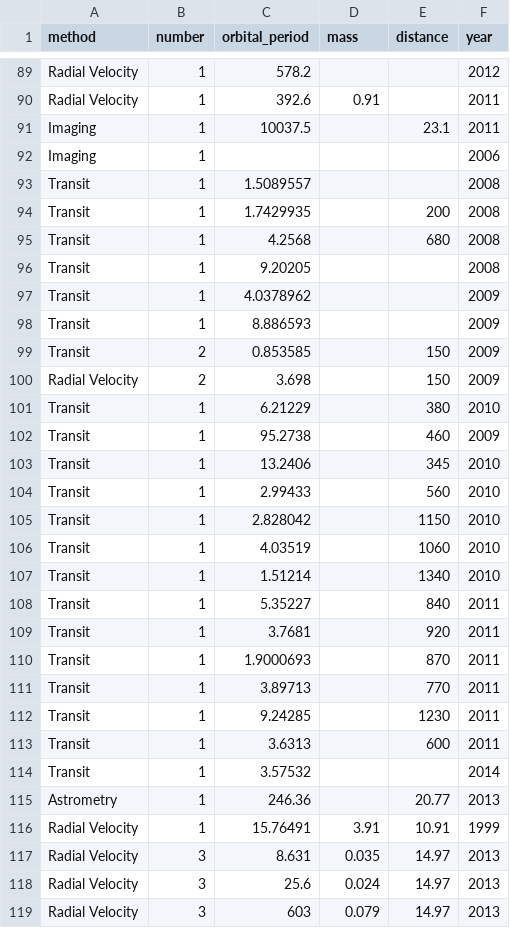
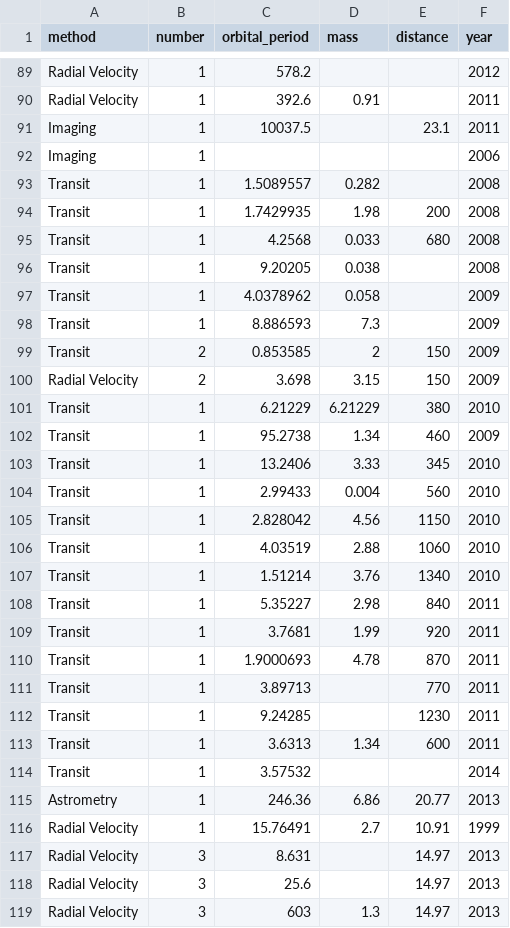
Before and after one commit to sushanthkodipyaka/Activity6-data, a CSV file: planets.csv, drawn as a sheet; only a part is shown, gaps mark what is left out; the diff covers the shown part only.

Commit message:
Add files via upload

```diff
--- a/planets.csv
+++ b/planets.csv
@@ -92,28 +92,28 @@ Imaging,1,10037.5,,23.1,2011
 Imaging,1,,,,2006
-Transit,1,1.5089557,,,2008
-Transit,1,1.7429935,,200,2008
-Transit,1,4.2568,,680,2008
-Transit,1,9.20205,,,2008
-Transit,1,4.0378962,,,2009
-Transit,1,8.886593,,,2009
-Transit,2,0.853585,,150,2009
-Radial Velocity,2,3.698,,150,2009
-Transit,1,6.21229,,380,2010
-Transit,1,95.2738,,460,2009
-Transit,1,13.2406,,345,2010
-Transit,1,2.99433,,560,2010
-Transit,1,2.828042,,1150,2010
-Transit,1,4.03519,,1060,2010
-Transit,1,1.51214,,1340,2010
-Transit,1,5.35227,,840,2011
-Transit,1,3.7681,,920,2011
-Transit,1,1.9000693,,870,2011
+Transit,1,1.5089557,0.282,,2008
+Transit,1,1.7429935,1.98,200,2008
+Transit,1,4.2568,0.033,680,2008
+Transit,1,9.20205,0.038,,2008
+Transit,1,4.0378962,0.058,,2009
+Transit,1,8.886593,7.3,,2009
+Transit,2,0.853585,2,150,2009
+Radial Velocity,2,3.698,3.15,150,2009
+Transit,1,6.21229,6.21229,380,2010
+Transit,1,95.2738,1.34,460,2009
+Transit,1,13.2406,3.33,345,2010
+Transit,1,2.99433,0.004,560,2010
+Transit,1,2.828042,4.56,1150,2010
+Transit,1,4.03519,2.88,1060,2010
+Transit,1,1.51214,3.76,1340,2010
+Transit,1,5.35227,2.98,840,2011
+Transit,1,3.7681,1.99,920,2011
+Transit,1,1.9000693,4.78,870,2011
 Transit,1,3.89713,,770,2011
 Transit,1,9.24285,,1230,2011
-Transit,1,3.6313,,600,2011
+Transit,1,3.6313,1.34,600,2011
 Transit,1,3.57532,,,2014
-Astrometry,1,246.36,,20.77,2013
-Radial Velocity,1,15.76491,3.91,10.91,1999
-Radial Velocity,3,8.631,0.035,14.97,2013
-Radial Velocity,3,25.6,0.024,14.97,2013
-Radial Velocity,3,603,0.079,14.97,2013
+Astrometry,1,246.36,6.86,20.77,2013
+Radial Velocity,1,15.76491,2.7,10.91,1999
+Radial Velocity,3,8.631,,14.97,2013
+Radial Velocity,3,25.6,,14.97,2013
+Radial Velocity,3,603,1.3,14.97,2013
```
Also changed, not shown: 31 edited cells elsewhere in this file.
